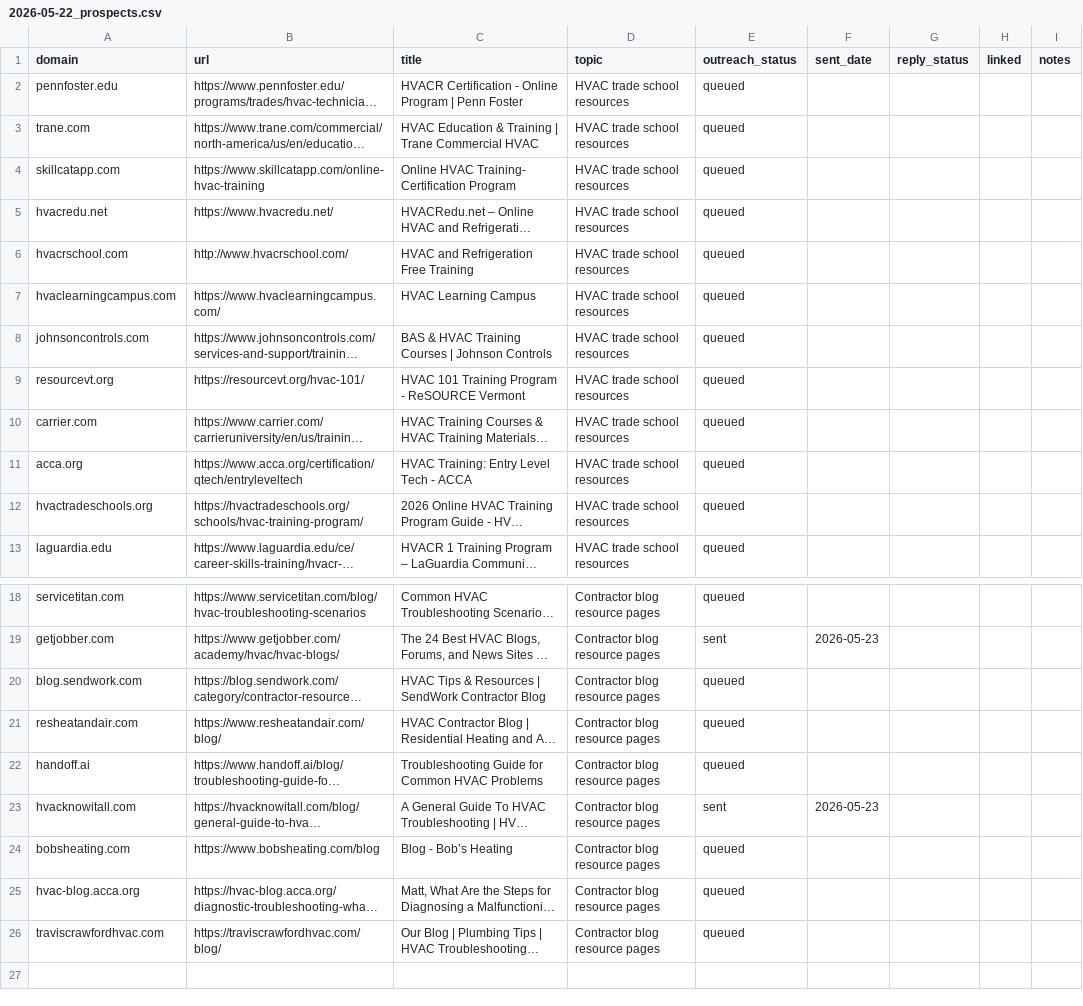
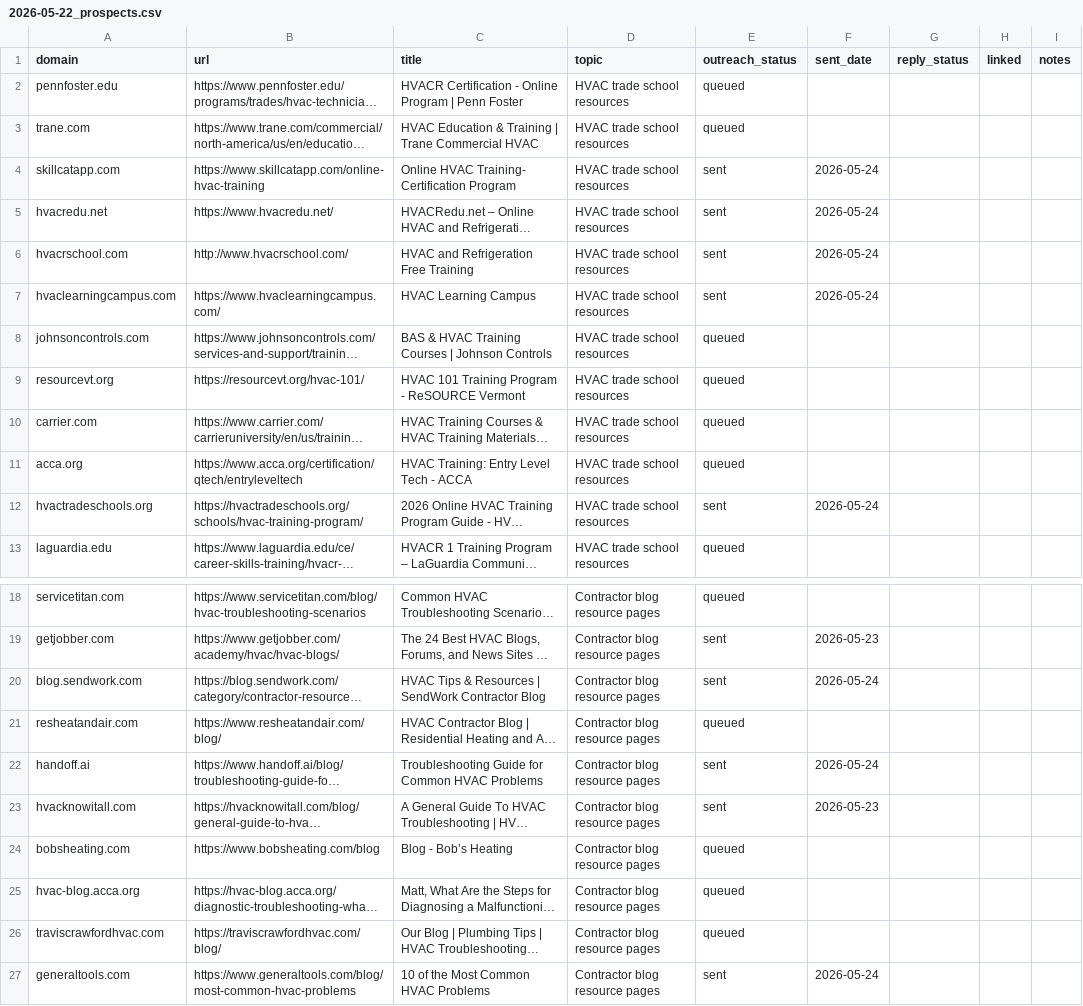
Before and after one commit to booyajones/industrial-fixes, a CSV file: growth-pipeline/outreach/2026-05-22_prospects.csv, drawn as a sheet; only a part is shown, gaps mark what is left out; long unchanged cells end in …; the diff names each change by its address in the sheet, - before the commit and + after, or states it on an @@ line.

```diff
--- a/growth-pipeline/outreach/2026-05-22_prospects.csv
+++ b/growth-pipeline/outreach/2026-05-22_prospects.csv
-E4:E7 (outreach_status): queued
+E4:E7 (outreach_status): sent
-F4:F7 (sent_date): (empty)
+F4:F7 (sent_date): 2026-05-24
-E12 (outreach_status): queued
+E12 (outreach_status): sent
-F12 (sent_date): (empty)
+F12 (sent_date): 2026-05-24
-E20 (outreach_status): queued
+E20 (outreach_status): sent
-F20 (sent_date): (empty)
+F20 (sent_date): 2026-05-24
-E22 (outreach_status): queued
+E22 (outreach_status): sent
-F22 (sent_date): (empty)
+F22 (sent_date): 2026-05-24
+row 27: generaltools.com | https://www.generaltools.com/blog/most-common-hvac-problems | 10 of the Most Common HVAC Problems | Contractor blog resource pages | sent | 2026-05-24
```
Also changed, not shown: 4 other files.
